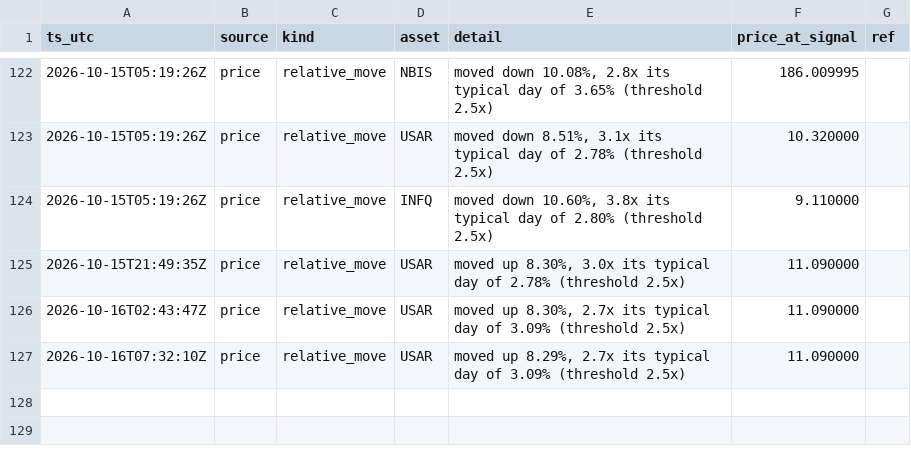
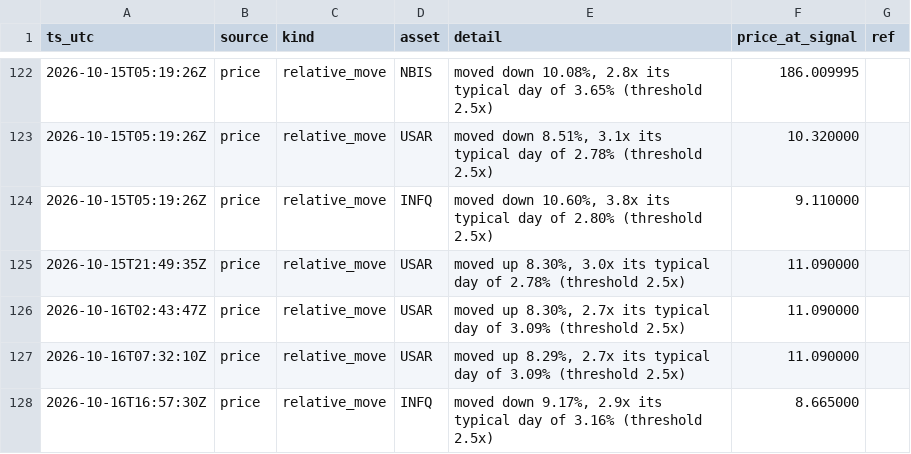
Before and after one commit to romegalv/market-watcher, a CSV file: signals.csv, drawn as a sheet; only a part is shown, gaps mark what is left out; the diff names each change by its address in the sheet, - before the commit and + after, or states it on an @@ line.

Commit message:
signals: 2026-10-16T16:57Z

```diff
--- a/signals.csv
+++ b/signals.csv
+row 128: 2026-10-16T16:57:30Z | price | relative_move | INFQ | moved down 9.17%, 2.9x its typical day of 3.16% (threshold 2.5x) | 8.665000
```
Also changed, not shown: 1 other file.
